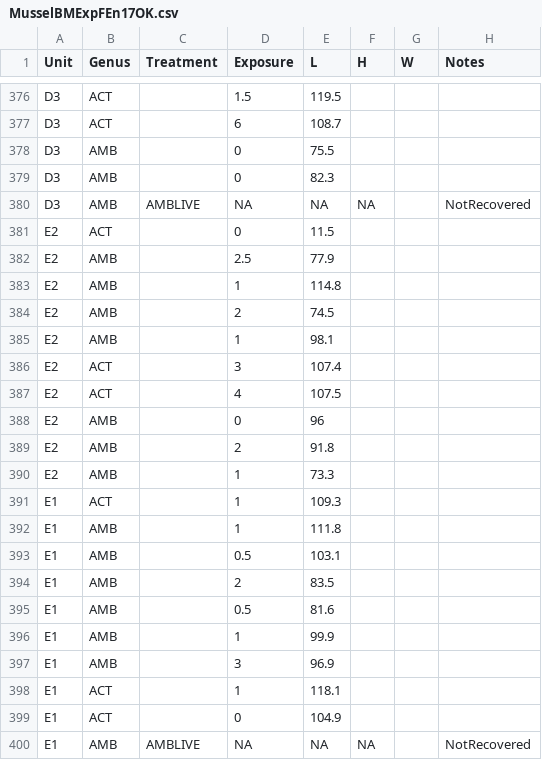
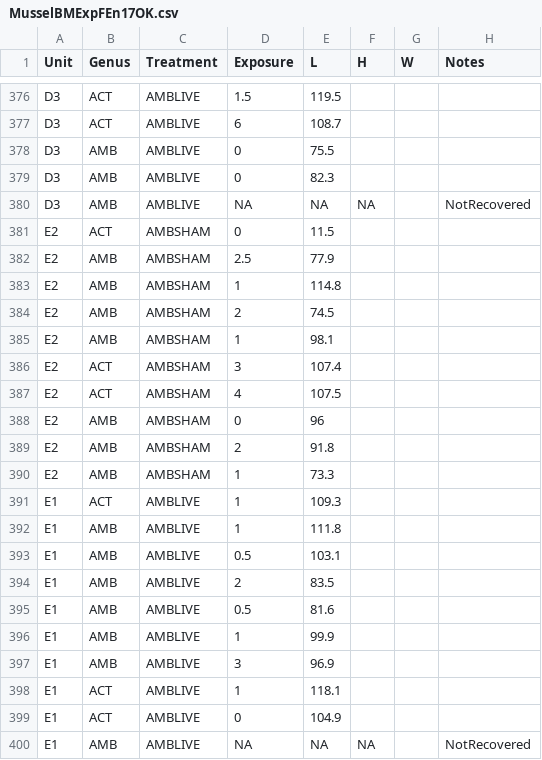
Before and after one commit to TraciPopejoy/FEn17, a CSV file: FEn17_data/MusselBMExpFEn17OK.csv, drawn as a sheet; only a part is shown, gaps mark what is left out; the diff covers the shown part only; the diff names each change by its address in the sheet, - before the commit and + after, or states it on an @@ line.

```diff
--- a/FEn17_data/MusselBMExpFEn17OK.csv
+++ b/FEn17_data/MusselBMExpFEn17OK.csv
-C376:C379 (Treatment): (empty)
+C376:C379 (Treatment): AMBLIVE
-C381:C390 (Treatment): (empty)
+C381:C390 (Treatment): AMBSHAM
-C391:C399 (Treatment): (empty)
+C391:C399 (Treatment): AMBLIVE
```
Also changed, not shown: 53 edited cells elsewhere in this file, 2 other files.
